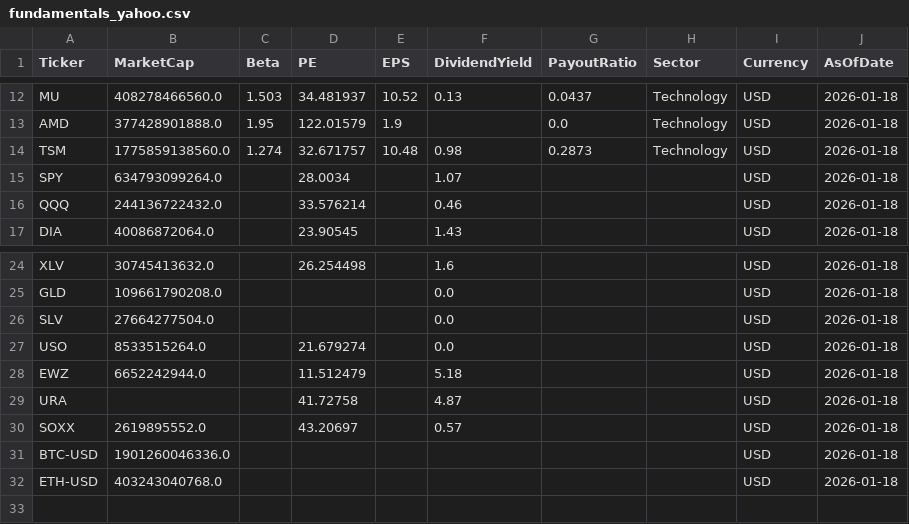
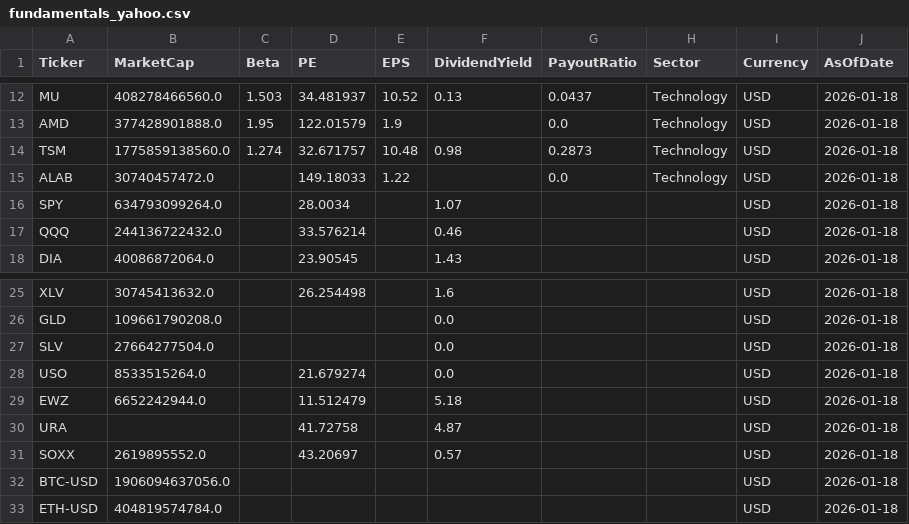
Before and after one commit to jpzingoni/Stock-Market, a CSV file: fundamentals_yahoo.csv, drawn as a sheet; only a part is shown, gaps mark what is left out.

```diff
--- a/fundamentals_yahoo.csv
+++ b/fundamentals_yahoo.csv
@@ -14,2 +14,3 @@ AMD,377428901888.0,1.95,122.01579,1.9,,0.0,Technology,USD,2026-01-18
 TSM,1775859138560.0,1.274,32.671757,10.48,0.98,0.2873,Technology,USD,2026-01-18
+ALAB,30740457472.0,,149.18033,1.22,,0.0,Technology,USD,2026-01-18
 SPY,634793099264.0,,28.0034,,1.07,,,USD,2026-01-18
@@ -30,3 +31,3 @@ URA,,,41.72758,,4.87,,,USD,2026-01-18
 SOXX,2619895552.0,,43.20697,,0.57,,,USD,2026-01-18
-BTC-USD,1901260046336.0,,,,,,,USD,2026-01-18
-ETH-USD,403243040768.0,,,,,,,USD,2026-01-18
+BTC-USD,1906094637056.0,,,,,,,USD,2026-01-18
+ETH-USD,404819574784.0,,,,,,,USD,2026-01-18
```
Also changed, not shown: DIM_Tickers.csv.
